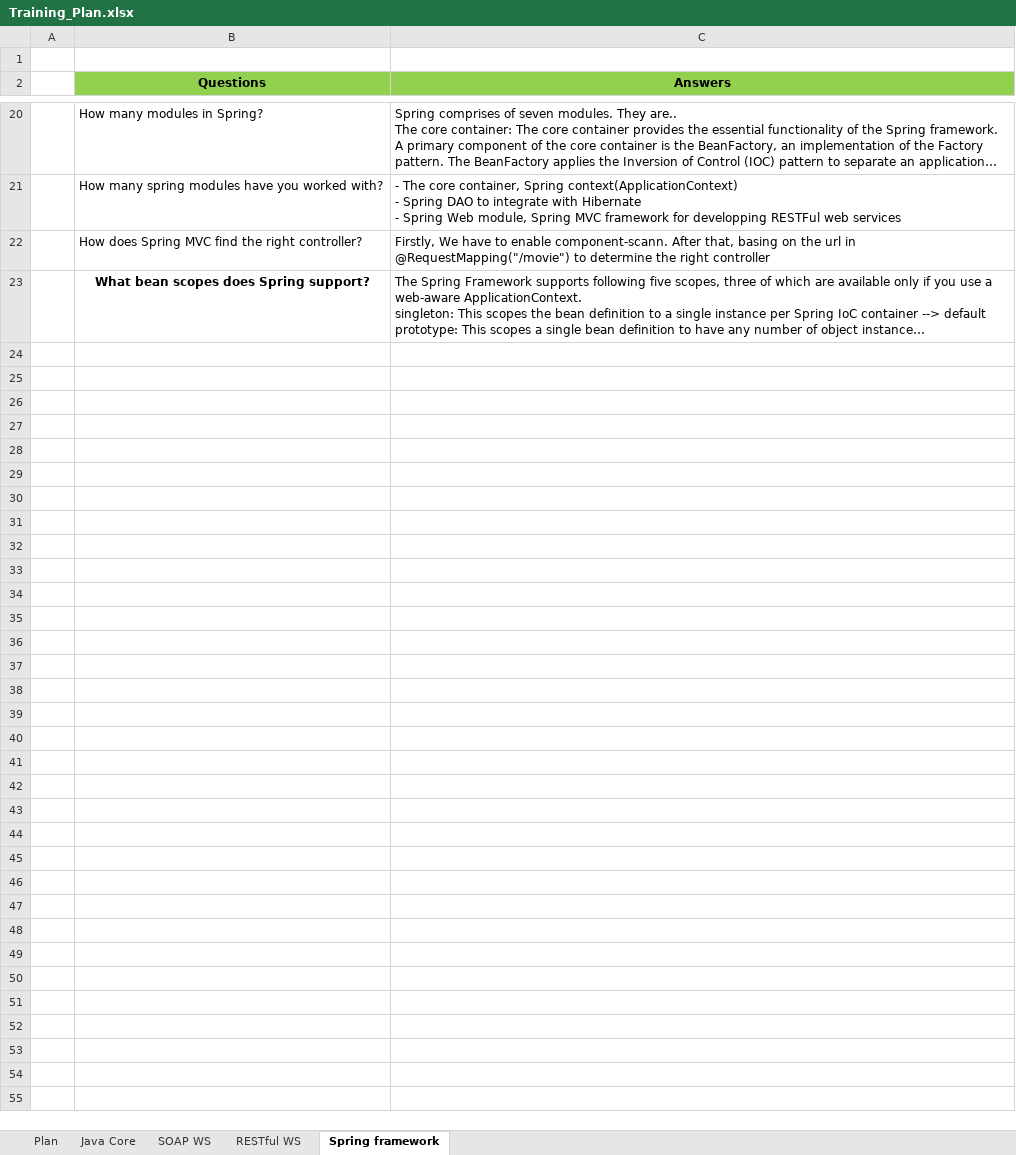
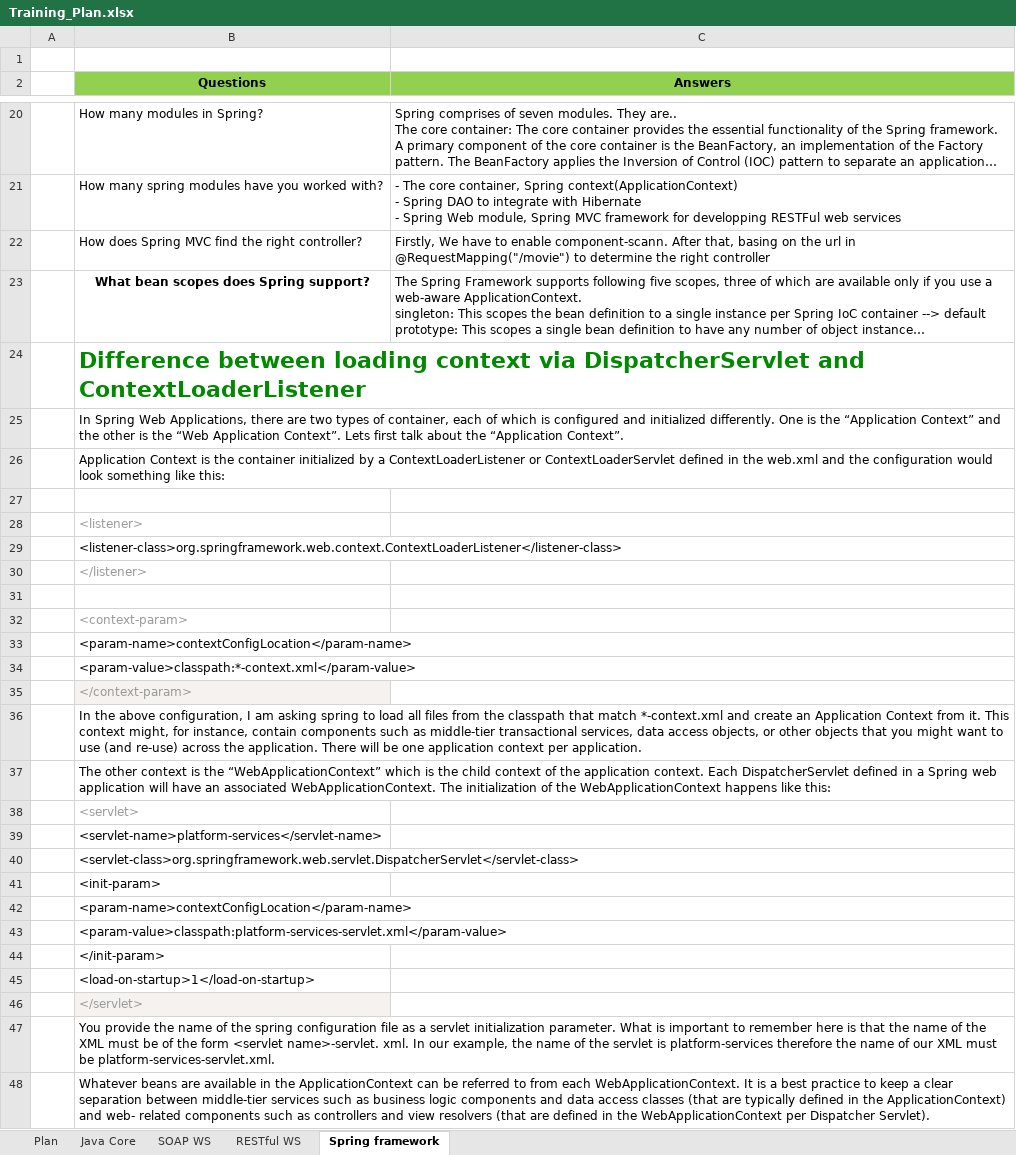
Before and after one commit to phquoc25/RestWebExample, an Excel workbook: Training_Plan.xlsx, sheet Spring framework, drawn as a sheet; only a part is shown, gaps mark what is left out; long unchanged cells end in …; values as stored, in another font and other column widths than the file's, no borders; the diff names each change by its address in the sheet, - before the commit and + after, or states it on an @@ line.

```diff
--- a/Training_Plan.xlsx (sheet Spring framework)
+++ b/Training_Plan.xlsx (sheet Spring framework)
+row 24:  | Difference between loading context via DispatcherServlet and ContextLoaderListener
+row 25:  | In Spring Web Applications, there are two types of container, each of which is configured and initialized differently. One is the “Application Context” and the other is the “Web Application Context”. Lets first talk about the “Application Context”.
+row 26:  | Application Context is the container initialized by a ContextLoaderListener or ContextLoaderServlet defined in the web.xml and the configuration would look something like this:
+row 27: (empty)
+row 28:  | <listener>
+row 29:  | <listener-class>org.springframework.web.context.ContextLoaderListener</listener-class>
+row 30:  | </listener>
+row 31: (empty)
+row 32:  | <context-param>
+row 33:  | <param-name>contextConfigLocation</param-name>
+row 34:  | <param-value>classpath:*-context.xml</param-value>
+row 35:  | </context-param>
+row 36:  | In the above configuration, I am asking spring to load all files from the classpath that match *-context.xml and create an Application Context from it. This context might, for instance, contain components such as middle-tier transactional services, data access objects, or other objects that you might want to use (and re-use) across the application. There will be one application context per application.
+row 37:  | The other context is the “WebApplicationContext” which is the child context of the application context. Each DispatcherServlet defined in a Spring web application will have an associated WebApplicationContext. The initialization of the WebApplicationContext happens like this:
+row 38:  | <servlet>
+row 39:  | <servlet-name>platform-services</servlet-name>
+row 40:  | <servlet-class>org.springframework.web.servlet.DispatcherServlet</servlet-class>
+row 41:  | <init-param>
+row 42:  | <param-name>contextConfigLocation</param-name>
+row 43:  | <param-value>classpath:platform-services-servlet.xml</param-value>
+row 44:  | </init-param>
+row 45:  | <load-on-startup>1</load-on-startup>
+row 46:  | </servlet>
+row 47:  | You provide the name of the spring configuration file as a servlet initialization parameter. What is important to remember here is that the name of the XML must be of the form <servlet name>-servlet. xml. In our example, the name of the servlet is platform-services therefore the name of our XML must be platform-services-servlet.xml.
+row 48:  | Whatever beans are available in the ApplicationContext can be referred to from each WebApplicationContext. It is a best practice to keep a clear separation between middle-tier services such as business logic components and data access classes (that are typically defined in the ApplicationContext) and web- related components such as controllers and view resolvers (that are defined in the WebApplicationContext per Dispatcher Servlet).
```
Also changed, not shown: Spring_interview_questions.xlsx, 8 other files.
